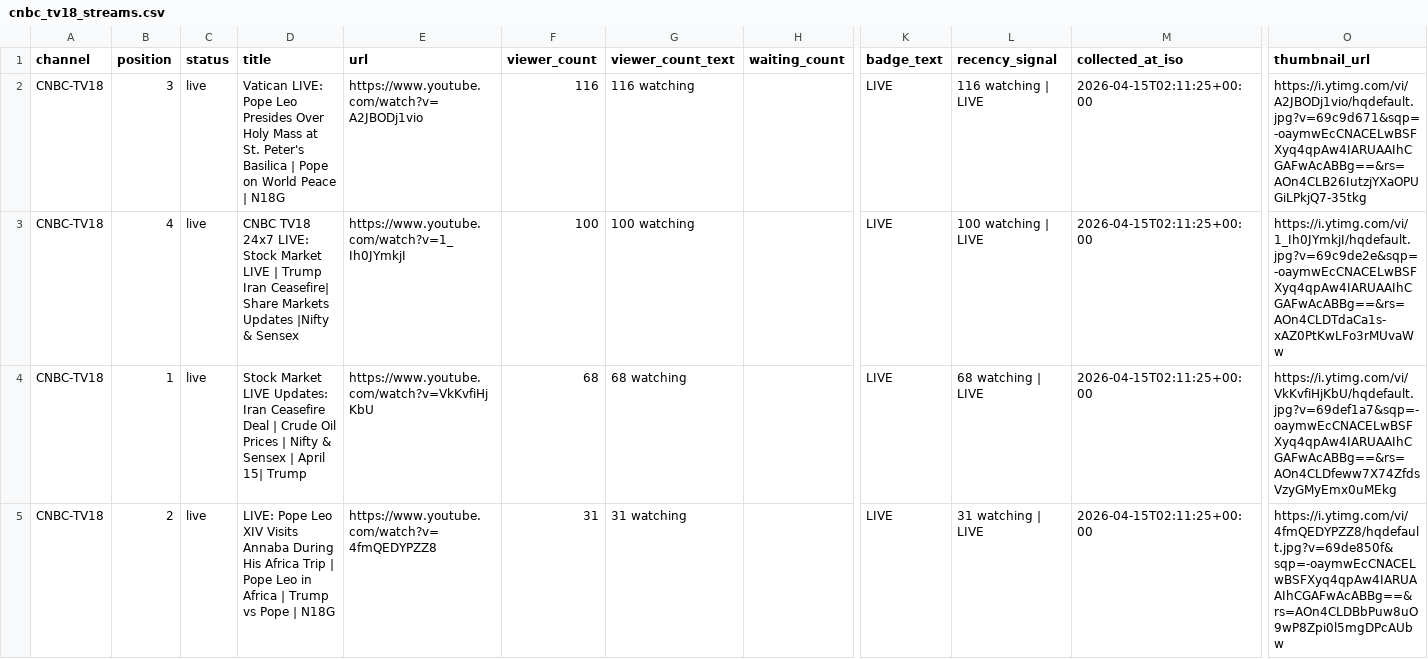
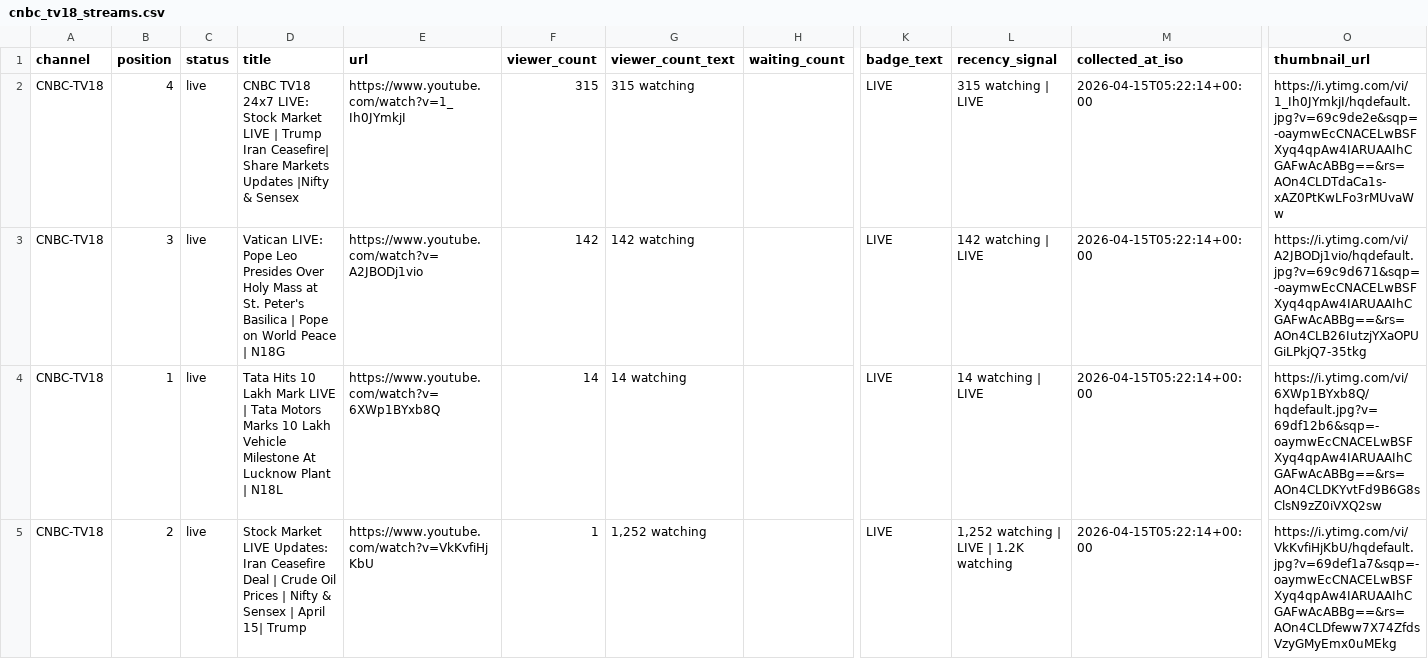
Before and after one commit to ishaangera-wq/YTTrackpu, a CSV file: cnbc_tv18_streams.csv, drawn as a sheet; only a part is shown, gaps mark what is left out; the diff covers the shown part only; the diff names each change by its address in the sheet, - before the commit and + after, or states it on an @@ line.

```diff
--- a/cnbc_tv18_streams.csv
+++ b/cnbc_tv18_streams.csv
-B2 (position): 3
+B2 (position): 4
-D2 (title): Vatican LIVE: Pope Leo Presides Over Holy Mass at St. Peter's Basilica | Pope on World Peace | N18G
+D2 (title): CNBC TV18 24x7 LIVE: Stock Market LIVE | Trump Iran Ceasefire| Share Markets Updates |Nifty & Sensex
-E2 (url): https://www.youtube.com/watch?v=A2JBODj1vio
+E2 (url): https://www.youtube.com/watch?v=1_Ih0JYmkjI
-F2 (viewer_count): 116
+F2 (viewer_count): 315
-G2 (viewer_count_text): 116 watching
+G2 (viewer_count_text): 315 watching
-L2 (recency_signal): 116 watching | LIVE
+L2 (recency_signal): 315 watching | LIVE
-M2:M5 (collected_at_iso): 2026-04-15T02:11:25+00:00
+M2:M5 (collected_at_iso): 2026-04-15T05:22:14+00:00
-O2 (thumbnail_url): https://i.ytimg.com/vi/A2JBODj1vio/hqdefault.jpg?v=69c9d671&sqp=-oaymwEcCNACELwBSFXyq4qpAw4IARUAAIhCGAFwAcABBg==&rs=AOn4CLB26IutzjYXaOPUGiLPkjQ7-35tkg
+O2 (thumbnail_url): https://i.ytimg.com/vi/1_Ih0JYmkjI/hqdefault.jpg?v=69c9de2e&sqp=-oaymwEcCNACELwBSFXyq4qpAw4IARUAAIhCGAFwAcABBg==&rs=AOn4CLDTdaCa1s-xAZ0PtKwLFo3rMUvaWw
-B3 (position): 4
+B3 (position): 3
-D3 (title): CNBC TV18 24x7 LIVE: Stock Market LIVE | Trump Iran Ceasefire| Share Markets Updates |Nifty & Sensex
+D3 (title): Vatican LIVE: Pope Leo Presides Over Holy Mass at St. Peter's Basilica | Pope on World Peace | N18G
-E3 (url): https://www.youtube.com/watch?v=1_Ih0JYmkjI
+E3 (url): https://www.youtube.com/watch?v=A2JBODj1vio
-F3 (viewer_count): 100
+F3 (viewer_count): 142
-G3 (viewer_count_text): 100 watching
+G3 (viewer_count_text): 142 watching
-L3 (recency_signal): 100 watching | LIVE
+L3 (recency_signal): 142 watching | LIVE
-O3 (thumbnail_url): https://i.ytimg.com/vi/1_Ih0JYmkjI/hqdefault.jpg?v=69c9de2e&sqp=-oaymwEcCNACELwBSFXyq4qpAw4IARUAAIhCGAFwAcABBg==&rs=AOn4CLDTdaCa1s-xAZ0PtKwLFo3rMUvaWw
+O3 (thumbnail_url): https://i.ytimg.com/vi/A2JBODj1vio/hqdefault.jpg?v=69c9d671&sqp=-oaymwEcCNACELwBSFXyq4qpAw4IARUAAIhCGAFwAcABBg==&rs=AOn4CLB26IutzjYXaOPUGiLPkjQ7-35tkg
-D4 (title): Stock Market LIVE Updates: Iran Ceasefire Deal | Crude Oil Prices | Nifty & Sensex | April 15| Trump
+D4 (title): Tata Hits 10 Lakh Mark LIVE | Tata Motors Marks 10 Lakh Vehicle Milestone At Lucknow Plant | N18L
-E4 (url): https://www.youtube.com/watch?v=VkKvfiHjKbU
+E4 (url): https://www.youtube.com/watch?v=6XWp1BYxb8Q
-F4 (viewer_count): 68
+F4 (viewer_count): 14
-G4 (viewer_count_text): 68 watching
+G4 (viewer_count_text): 14 watching
-L4 (recency_signal): 68 watching | LIVE
+L4 (recency_signal): 14 watching | LIVE
-O4 (thumbnail_url): https://i.ytimg.com/vi/VkKvfiHjKbU/hqdefault.jpg?v=69def1a7&sqp=-oaymwEcCNACELwBSFXyq4qpAw4IARUAAIhCGAFwAcABBg==&rs=AOn4CLDfeww7X74ZfdsVzyGMyEmx0uMEkg
+O4 (thumbnail_url): https://i.ytimg.com/vi/6XWp1BYxb8Q/hqdefault.jpg?v=69df12b6&sqp=-oaymwEcCNACELwBSFXyq4qpAw4IARUAAIhCGAFwAcABBg==&rs=AOn4CLDKYvtFd9B6G8sClsN9zZ0iVXQ2sw
-D5 (title): LIVE: Pope Leo XIV Visits Annaba During His Africa Trip | Pope Leo in Africa | Trump vs Pope | N18G
+D5 (title): Stock Market LIVE Updates: Iran Ceasefire Deal | Crude Oil Prices | Nifty & Sensex | April 15| Trump
-E5 (url): https://www.youtube.com/watch?v=4fmQEDYPZZ8
+E5 (url): https://www.youtube.com/watch?v=VkKvfiHjKbU
-F5 (viewer_count): 31
+F5 (viewer_count): 1
-G5 (viewer_count_text): 31 watching
+G5 (viewer_count_text): 1,252 watching
-L5 (recency_signal): 31 watching | LIVE
+L5 (recency_signal): 1,252 watching | LIVE | 1.2K watching
-O5 (thumbnail_url): https://i.ytimg.com/vi/4fmQEDYPZZ8/hqdefault.jpg?v=69de850f&sqp=-oaymwEcCNACELwBSFXyq4qpAw4IARUAAIhCGAFwAcABBg==&rs=AOn4CLDBbPuw8uO9wP8Zpi0l5mgDPcAUbw
+O5 (thumbnail_url): https://i.ytimg.com/vi/VkKvfiHjKbU/hqdefault.jpg?v=69def1a7&sqp=-oaymwEcCNACELwBSFXyq4qpAw4IARUAAIhCGAFwAcABBg==&rs=AOn4CLDfeww7X74ZfdsVzyGMyEmx0uMEkg
```
Also changed, not shown: 1 added row, 1 removed row and 59 edited cells elsewhere in this file, 2 other files.
